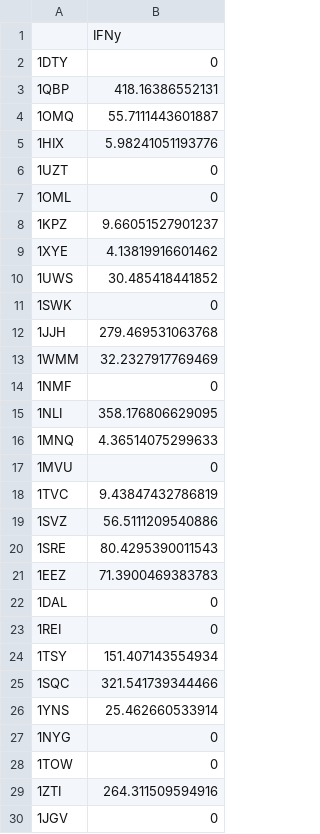
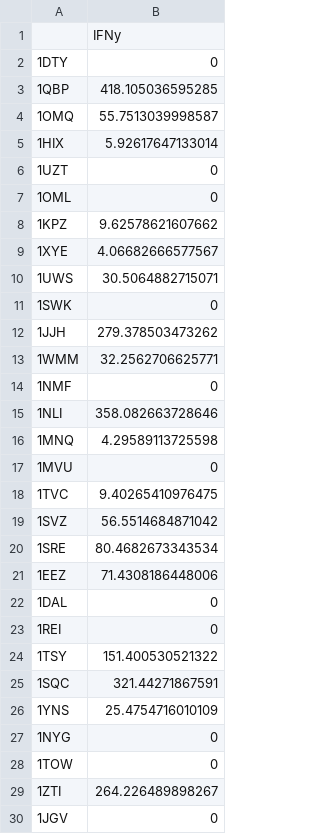
Before and after one commit to LubomirBednar/Manuscript_1, a CSV file: clean_data/P3_112019_Eim_feces_ELISA1_complete.csv, drawn as a sheet; only a part is shown; the diff covers the shown part only.

```diff
--- a/clean_data/P3_112019_Eim_feces_ELISA1_complete.csv
+++ b/clean_data/P3_112019_Eim_feces_ELISA1_complete.csv
@@ -2,29 +2,29 @@
 "1DTY",0
-"1QBP",418.16386552131
-"1OMQ",55.7111443601887
-"1HIX",5.98241051193776
+"1QBP",418.105036595285
+"1OMQ",55.7513039998587
+"1HIX",5.92617647133014
 "1UZT",0
 "1OML",0
-"1KPZ",9.66051527901237
-"1XYE",4.13819916601462
-"1UWS",30.485418441852
+"1KPZ",9.62578621607662
+"1XYE",4.06682666577567
+"1UWS",30.5064882715071
 "1SWK",0
-"1JJH",279.469531063768
-"1WMM",32.2327917769469
+"1JJH",279.378503473262
+"1WMM",32.2562706625771
 "1NMF",0
-"1NLI",358.176806629095
-"1MNQ",4.36514075299633
+"1NLI",358.082663728646
+"1MNQ",4.29589113725598
 "1MVU",0
-"1TVC",9.43847432786819
-"1SVZ",56.5111209540886
-"1SRE",80.4295390011543
-"1EEZ",71.3900469383783
+"1TVC",9.40265410976475
+"1SVZ",56.5514684871042
+"1SRE",80.4682673343534
+"1EEZ",71.4308186448006
 "1DAL",0
 "1REI",0
-"1TSY",151.407143554934
-"1SQC",321.541739344466
-"1YNS",25.462660533914
+"1TSY",151.400530521322
+"1SQC",321.44271867591
+"1YNS",25.4754716010109
 "1NYG",0
 "1TOW",0
-"1ZTI",264.311509594916
+"1ZTI",264.226489898267
 "1JGV",0
```
Also changed, not shown: 7 edited cells elsewhere in this file, 4 other files.
